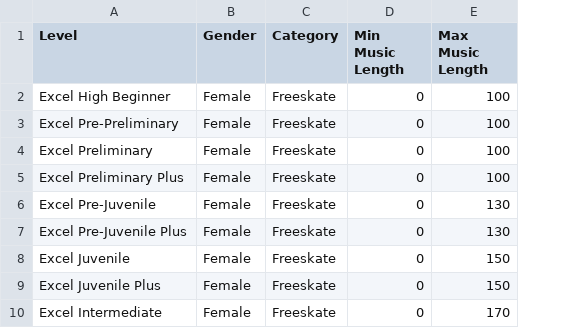
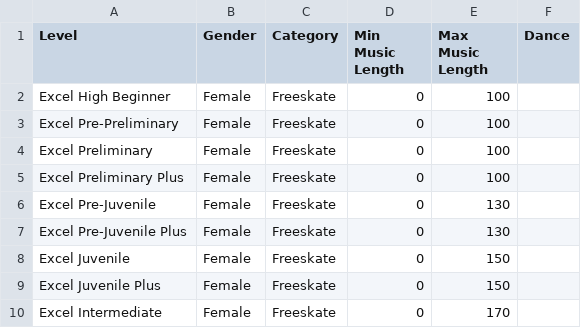
Before and after one commit to span314/mitfsc-competition-18, a CSV file: events.csv, drawn as a sheet; only a part is shown; the diff names each change by its address in the sheet, - before the commit and + after, or states it on an @@ line.

Commit message:
Add dance music

```diff
--- a/events.csv
+++ b/events.csv
+column F (Dance), empty
```
Also changed, not shown: 2 other files.
